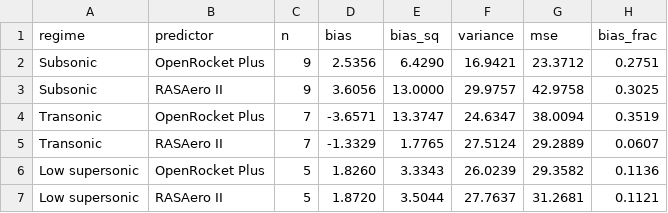
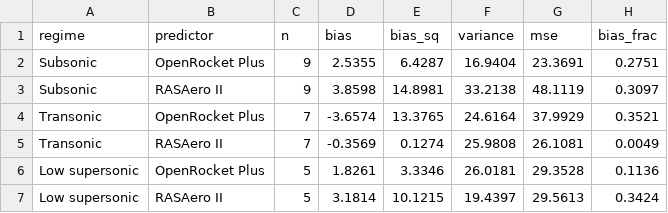
Before and after one commit to AidanSYu/openrocketsupersonic, a CSV file: paper/data/analysis/corpus_bias_variance_2026_05_11/bias_variance_decomp.csv, drawn as a sheet; only a part is shown; the diff covers the shown part only.

```diff
--- a/paper/data/analysis/corpus_bias_variance_2026_05_11/bias_variance_decomp.csv
+++ b/paper/data/analysis/corpus_bias_variance_2026_05_11/bias_variance_decomp.csv
@@ -1,7 +1,7 @@
 regime,predictor,n,bias,bias_sq,variance,mse,bias_frac
-Subsonic,OpenRocket Plus,9,2.5356,6.4290,16.9421,23.3712,0.2751
-Subsonic,RASAero II,9,3.6056,13.0000,29.9757,42.9758,0.3025
-Transonic,OpenRocket Plus,7,-3.6571,13.3747,24.6347,38.0094,0.3519
-Transonic,RASAero II,7,-1.3329,1.7765,27.5124,29.2889,0.0607
-Low supersonic,OpenRocket Plus,5,1.8260,3.3343,26.0239,29.3582,0.1136
-Low supersonic,RASAero II,5,1.8720,3.5044,27.7637,31.2681,0.1121
+Subsonic,OpenRocket Plus,9,2.5355,6.4287,16.9404,23.3691,0.2751
+Subsonic,RASAero II,9,3.8598,14.8981,33.2138,48.1119,0.3097
+Transonic,OpenRocket Plus,7,-3.6574,13.3765,24.6164,37.9929,0.3521
+Transonic,RASAero II,7,-0.3569,0.1274,25.9808,26.1081,0.0049
+Low supersonic,OpenRocket Plus,5,1.8261,3.3346,26.0181,29.3528,0.1136
+Low supersonic,RASAero II,5,3.1814,10.1215,19.4397,29.5613,0.3424
```
Also changed, not shown: 19 edited cells elsewhere in this file, paper/data/analysis/corpus_bias_variance_2026_05_11/normality_tests.csv, paper/data/analysis/corpus_bias_variance_2026_05_11/paired_comparison.csv, 25 other files.
